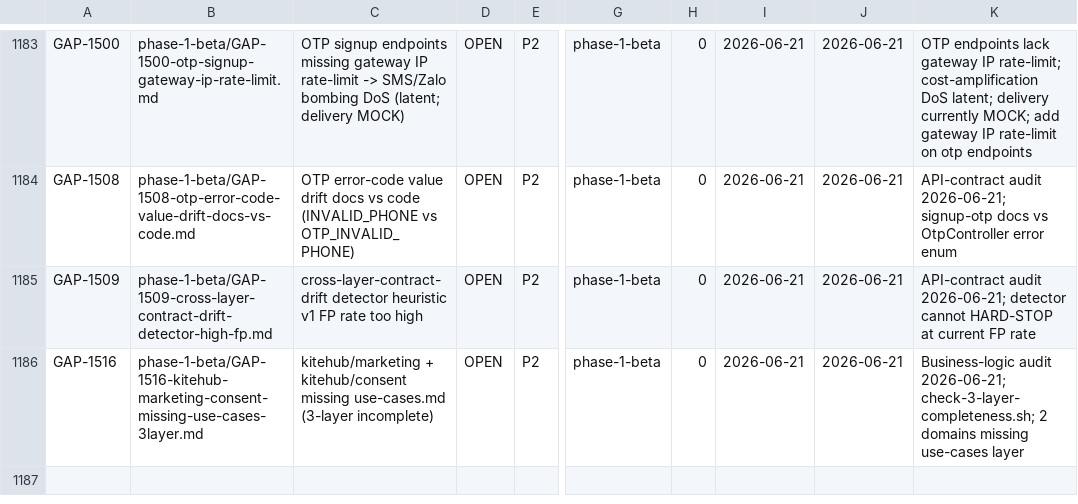
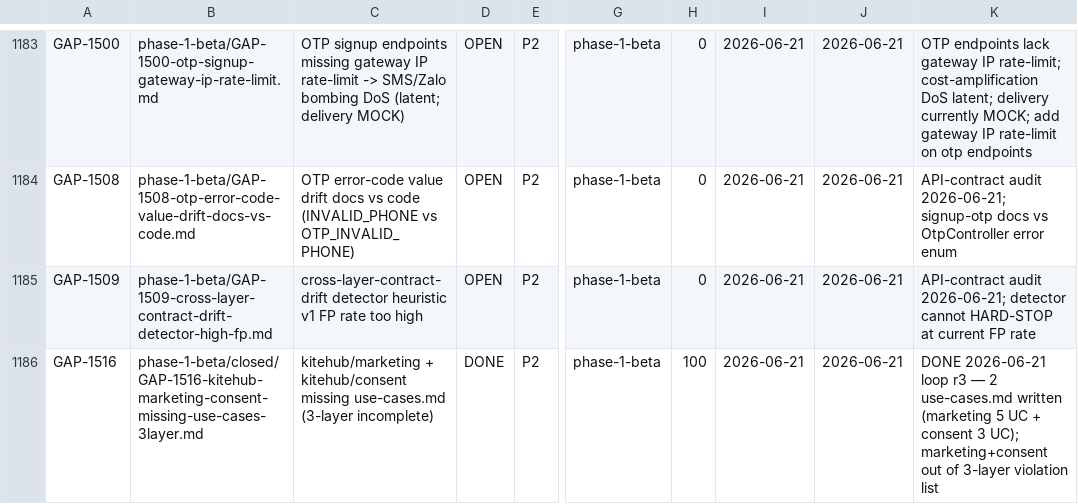
Before and after one commit to VictorAurelius/2026-Kite-Class-Platform, a CSV file: documents/04-quality/gaps/gap-status.csv, drawn as a sheet; only a part is shown, gaps mark what is left out; the diff names each change by its address in the sheet, - before the commit and + after, or states it on an @@ line.

Commit message:
docs(gap-1516): write marketing + consent use-cases.md (3-layer complete) — DONE (#2521)
GAP-1516 closed: 2 missing use-cases.md written.
- kitehub/marketing/use-cases.md: 5 UC (cookie banner display/read/revoke +
  DSAR request/status) grounded BR-PDPL-CONSENT-001..004 + BR-PDPL-DSAR-001..006.
- kitehub/consent/use-cases.md: 3 UC (immutable v2 record/view-history/withdraw).
check-3-layer-completeness.sh confirms both domains out of violation list
(2 remaining = GAP-664 preferences/email). Advances business-logic 3-layer Cat.

```diff
--- a/documents/04-quality/gaps/gap-status.csv
+++ b/documents/04-quality/gaps/gap-status.csv
-B1186: phase-1-beta/GAP-1516-kitehub-marketing-consent-missing-use-cases-3layer.md
+B1186: phase-1-beta/closed/GAP-1516-kitehub-marketing-consent-missing-use-cases-3layer.md
-D1186: OPEN
+D1186: DONE
-H1186: 0
+H1186: 100
-K1186: Business-logic audit 2026-06-21; check-3-layer-completeness.sh; 2 domains missing use-cases layer
+K1186: DONE 2026-06-21 loop r3 — 2 use-cases.md written (marketing 5 UC + consent 3 UC); marketing+consent out of 3-layer violation list
```
Also changed, not shown: 3 other files.
